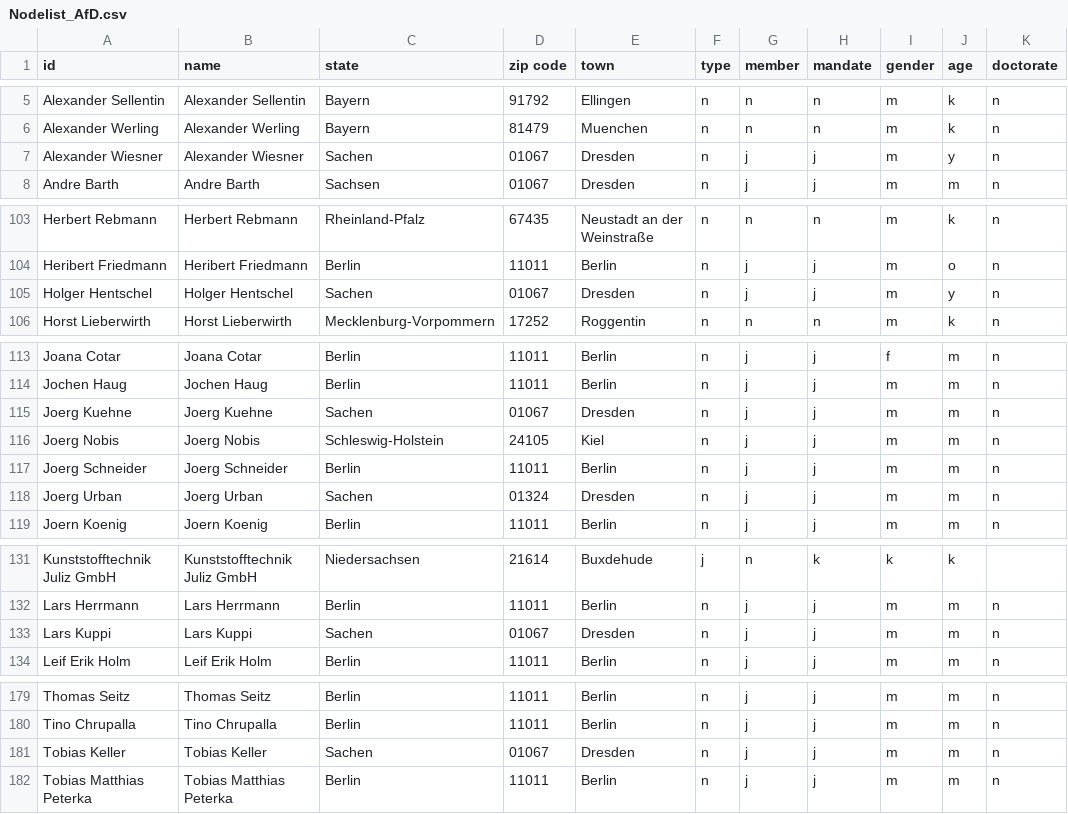
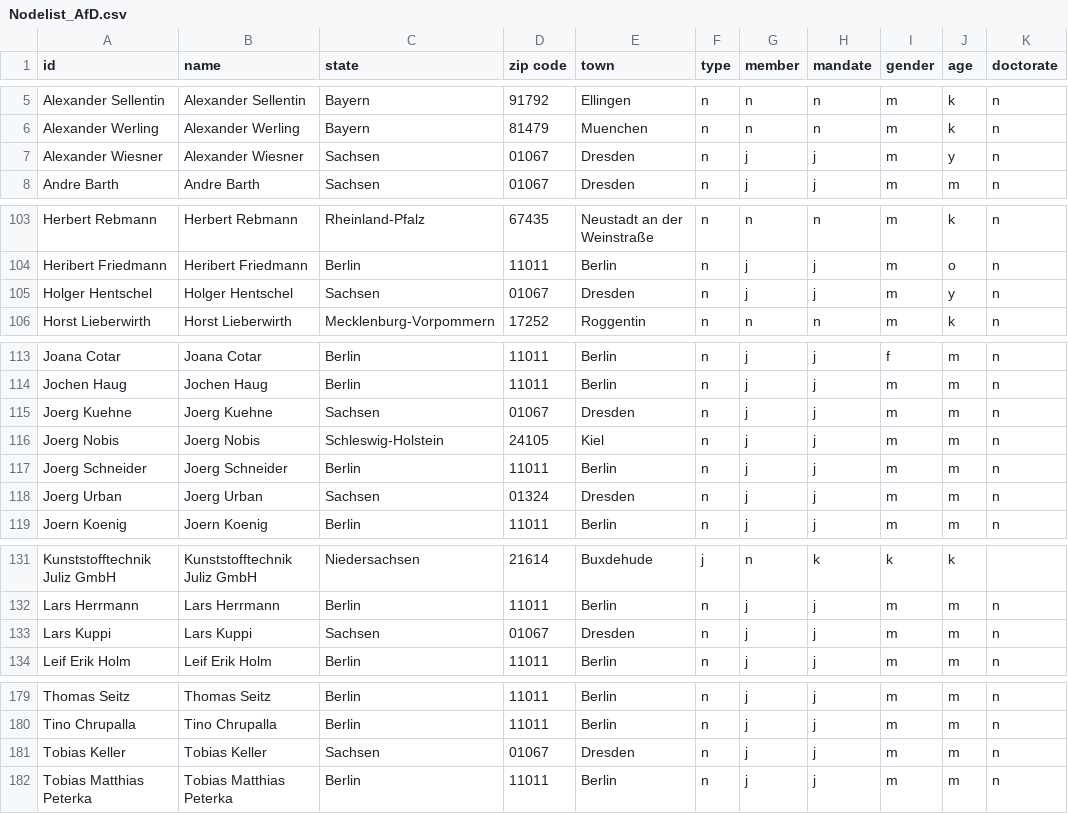
Before and after one commit to Flooo01/Spenden-AfD, a CSV file: Nodelist_AfD.csv, drawn as a sheet; only a part is shown, gaps mark what is left out.

Commit message:
Update Nodelist_AfD.csv

```diff
--- a/Nodelist_AfD.csv
+++ b/Nodelist_AfD.csv
@@ -6,3 +6,3 @@ Alexander Sellentin,Alexander Sellentin,Bayern,91792,Ellingen,n,n,n,m,k,n
 Alexander Werling,Alexander Werling,Bayern,81479,Muenchen,n,n,n,m,k,n
-Alexander Wiesner,Alexander Wiesner,Sachen,01067,Dresden,n,j,j,m,y,n
+Alexander Wiesner,Alexander Wiesner,Sachsen,01067,Dresden,n,j,j,m,y,n
 Andre Barth,Andre Barth,Sachsen,01067,Dresden,n,j,j,m,m,n
@@ -104,3 +104,3 @@ Herbert Rebmann,Herbert Rebmann,Rheinland-Pfalz,67435,Neustadt an der Weinstraß
 Heribert Friedmann,Heribert Friedmann,Berlin,11011,Berlin,n,j,j,m,o,n
-Holger Hentschel,Holger Hentschel,Sachen,01067,Dresden,n,j,j,m,y,n
+Holger Hentschel,Holger Hentschel,Sachsen,01067,Dresden,n,j,j,m,y,n
 Horst Lieberwirth,Horst Lieberwirth,Mecklenburg-Vorpommern,17252,Roggentin,n,n,n,m,k,n
@@ -114,6 +114,6 @@ Joana Cotar,Joana Cotar,Berlin,11011,Berlin,n,j,j,f,m,n
 Jochen Haug,Jochen Haug,Berlin,11011,Berlin,n,j,j,m,m,n
-Joerg Kuehne,Joerg Kuehne,Sachen,01067,Dresden,n,j,j,m,m,n
+Joerg Kuehne,Joerg Kuehne,Sachsen,01067,Dresden,n,j,j,m,m,n
 Joerg Nobis,Joerg Nobis,Schleswig-Holstein,24105,Kiel,n,j,j,m,m,n
 Joerg Schneider,Joerg Schneider,Berlin,11011,Berlin,n,j,j,m,m,n
-Joerg Urban,Joerg Urban,Sachen,01324,Dresden,n,j,j,m,m,n
+Joerg Urban,Joerg Urban,Sachsen,01324,Dresden,n,j,j,m,m,n
 Joern Koenig,Joern Koenig,Berlin,11011,Berlin,n,j,j,m,m,n
@@ -132,3 +132,3 @@ Kunststofftechnik Juliz GmbH,Kunststofftechnik Juliz GmbH,Niedersachsen,21614,Bu
 Lars Herrmann,Lars Herrmann,Berlin,11011,Berlin,n,j,j,m,m,n
-Lars Kuppi,Lars Kuppi,Sachen,01067,Dresden,n,j,j,m,m,n
+Lars Kuppi,Lars Kuppi,Sachsen,01067,Dresden,n,j,j,m,m,n
 Leif Erik Holm,Leif Erik Holm,Berlin,11011,Berlin,n,j,j,m,m,n
@@ -180,3 +180,3 @@ Thomas Seitz,Thomas Seitz,Berlin,11011,Berlin,n,j,j,m,m,n
 Tino Chrupalla,Tino Chrupalla,Berlin,11011,Berlin,n,j,j,m,m,n
-Tobias Keller,Tobias Keller,Sachen,01067,Dresden,n,j,j,m,m,n
+Tobias Keller,Tobias Keller,Sachsen,01067,Dresden,n,j,j,m,m,n
 Tobias Matthias Peterka,Tobias Matthias Peterka,Berlin,11011,Berlin,n,j,j,m,m,n
```
